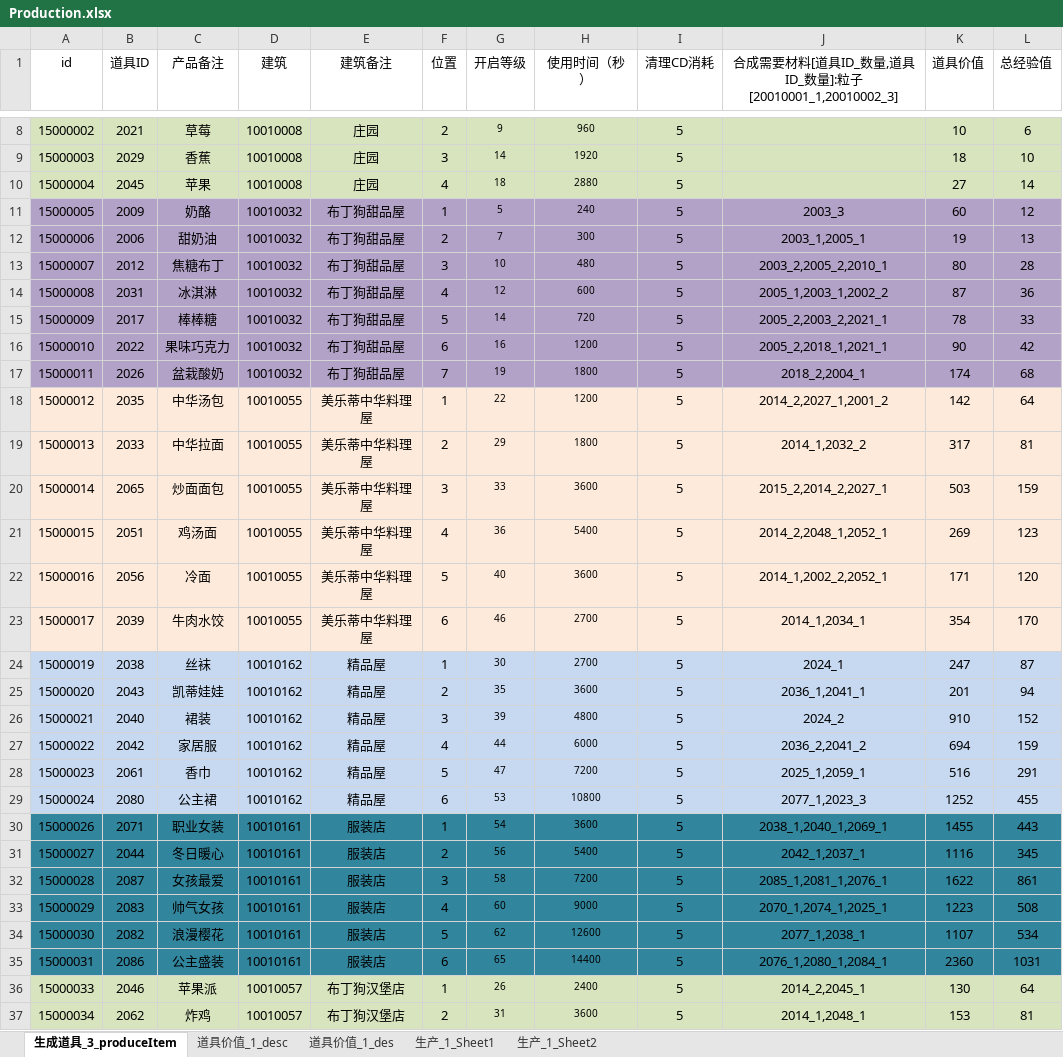
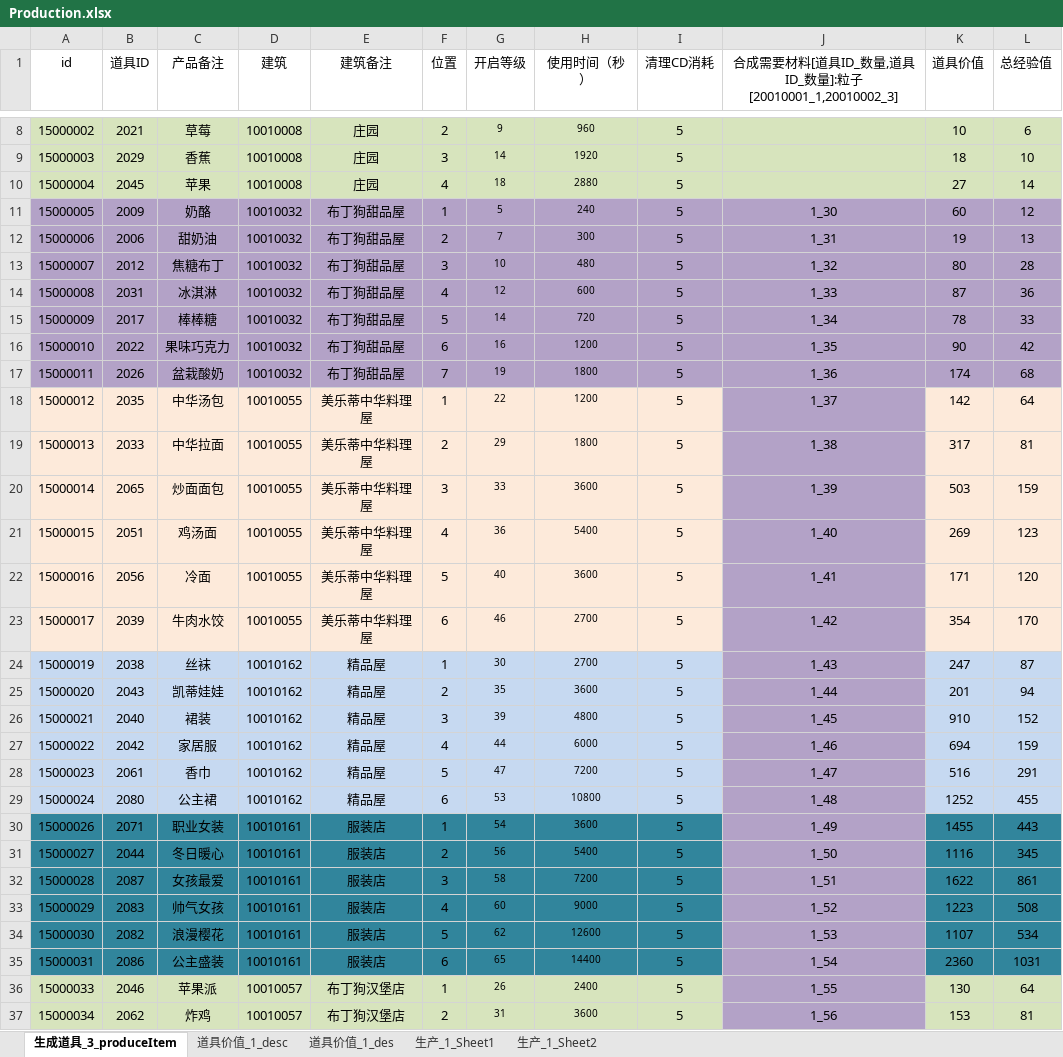
Before and after one commit to hackerlank/kitty, an Excel workbook: kittyserver/gametools/parseExcelTool/Excel/Production.xlsx, sheet 生成道具_3_produceItem, drawn as a sheet; only a part is shown, gaps mark what is left out; values as stored, in another font and other column widths than the file's, no borders; conditional formats not drawn; the diff covers the shown part only; the diff names each change by its address in the sheet, - before the commit and + after, or states it on an @@ line.

Commit message:
SynEXcel

```diff
--- a/kittyserver/gametools/parseExcelTool/Excel/Production.xlsx (sheet 生成道具_3_produceItem)
+++ b/kittyserver/gametools/parseExcelTool/Excel/Production.xlsx (sheet 生成道具_3_produceItem)
-J11: 2003_3
+J11: 1_30
-J12: 2003_1,2005_1
+J12: 1_31
-J13: 2003_2,2005_2,2010_1
+J13: 1_32
-J14: 2005_1,2003_1,2002_2
+J14: 1_33
-J15: 2005_2,2003_2,2021_1
+J15: 1_34
-J16: 2005_2,2018_1,2021_1
+J16: 1_35
-J17: 2018_2,2004_1
+J17: 1_36
-J18: 2014_2,2027_1,2001_2
+J18: 1_37
-J18:J23 fill: #FDEADA
+J18:J23 fill: #B3A2C7
-J19: 2014_1,2032_2
+J19: 1_38
-J20: 2015_2,2014_2,2027_1
+J20: 1_39
-J21: 2014_2,2048_1,2052_1
+J21: 1_40
-J22: 2014_1,2002_2,2052_1
+J22: 1_41
-J23: 2014_1,2034_1
+J23: 1_42
-J24: 2024_1
+J24: 1_43
-J24:J29 fill: #C6D9F1
+J24:J29 fill: #B3A2C7
-J25: 2036_1,2041_1
+J25: 1_44
-J26: 2024_2
+J26: 1_45
-J27: 2036_2,2041_2
+J27: 1_46
-J28: 2025_1,2059_1
+J28: 1_47
-J29: 2077_1,2023_3
+J29: 1_48
-J30: 2038_1,2040_1,2069_1
+J30: 1_49
-J30:J35 fill: #31859C
+J30:J35 fill: #B3A2C7
-J31: 2042_1,2037_1
+J31: 1_50
-J32: 2085_1,2081_1,2076_1
+J32: 1_51
-J33: 2070_1,2074_1,2025_1
+J33: 1_52
-J34: 2077_1,2038_1
+J34: 1_53
-J35: 2076_1,2080_1,2084_1
+J35: 1_54
-J36: 2014_2,2045_1
+J36: 1_55
-J36:J37 fill: #D7E4BD
+J36:J37 fill: #B3A2C7
-J37: 2014_1,2048_1
+J37: 1_56
```
Also changed, not shown: 40 edited cells and cell formats elsewhere in this sheet.
